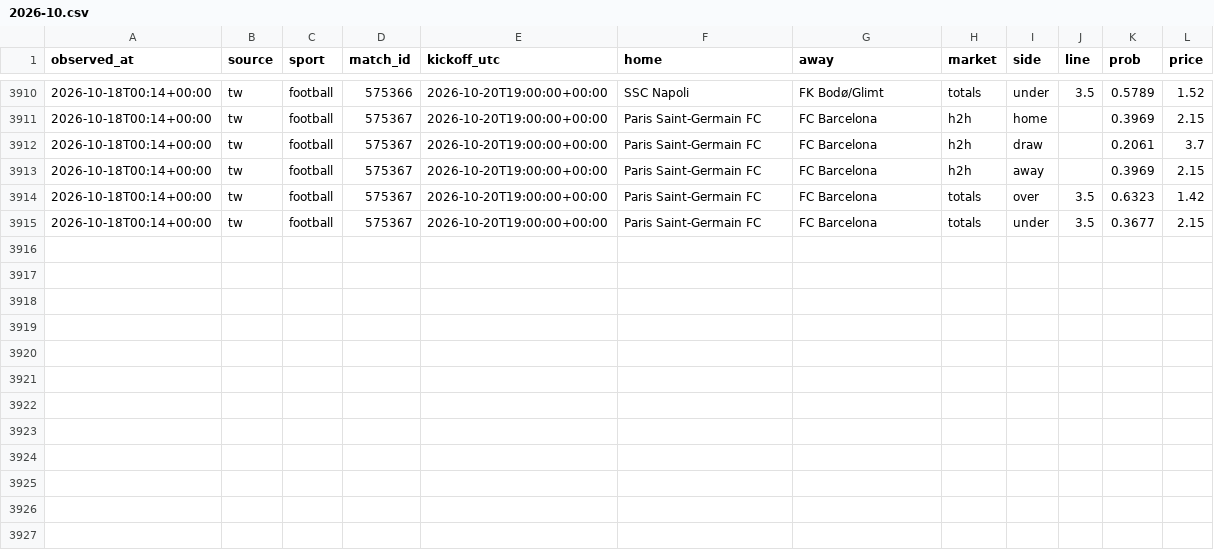
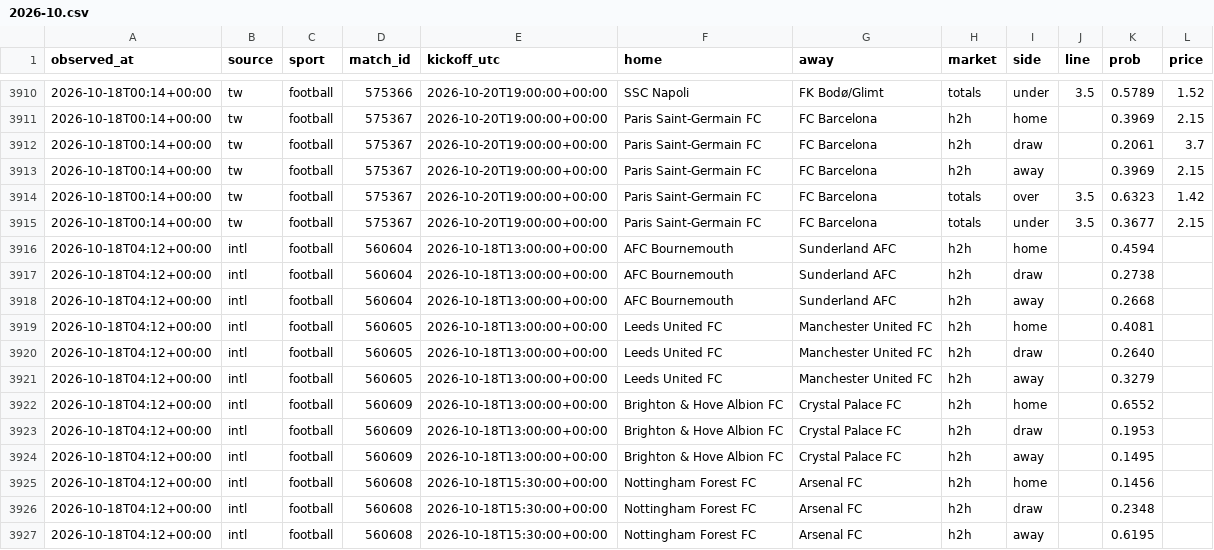
Before and after one commit to panchiyu1-cloud/sports-analyzer, a CSV file: data/moves/2026-10.csv, drawn as a sheet; only a part is shown, gaps mark what is left out; the diff names each change by its address in the sheet, - before the commit and + after, or states it on an @@ line.

```diff
--- a/data/moves/2026-10.csv
+++ b/data/moves/2026-10.csv
+row 3916: 2026-10-18T04:12+00:00 | intl | football | 560604 | 2026-10-18T13:00:00+00:00 | AFC Bournemouth | Sunderland AFC | h2h | home |  | 0.4594
+row 3917: 2026-10-18T04:12+00:00 | intl | football | 560604 | 2026-10-18T13:00:00+00:00 | AFC Bournemouth | Sunderland AFC | h2h | draw |  | 0.2738
+row 3918: 2026-10-18T04:12+00:00 | intl | football | 560604 | 2026-10-18T13:00:00+00:00 | AFC Bournemouth | Sunderland AFC | h2h | away |  | 0.2668
+row 3919: 2026-10-18T04:12+00:00 | intl | football | 560605 | 2026-10-18T13:00:00+00:00 | Leeds United FC | Manchester United FC | h2h | home |  | 0.4081
+row 3920: 2026-10-18T04:12+00:00 | intl | football | 560605 | 2026-10-18T13:00:00+00:00 | Leeds United FC | Manchester United FC | h2h | draw |  | 0.2640
+row 3921: 2026-10-18T04:12+00:00 | intl | football | 560605 | 2026-10-18T13:00:00+00:00 | Leeds United FC | Manchester United FC | h2h | away |  | 0.3279
+row 3922: 2026-10-18T04:12+00:00 | intl | football | 560609 | 2026-10-18T13:00:00+00:00 | Brighton & Hove Albion FC | Crystal Palace FC | h2h | home |  | 0.6552
+row 3923: 2026-10-18T04:12+00:00 | intl | football | 560609 | 2026-10-18T13:00:00+00:00 | Brighton & Hove Albion FC | Crystal Palace FC | h2h | draw |  | 0.1953
+row 3924: 2026-10-18T04:12+00:00 | intl | football | 560609 | 2026-10-18T13:00:00+00:00 | Brighton & Hove Albion FC | Crystal Palace FC | h2h | away |  | 0.1495
+row 3925: 2026-10-18T04:12+00:00 | intl | football | 560608 | 2026-10-18T15:30:00+00:00 | Nottingham Forest FC | Arsenal FC | h2h | home |  | 0.1456
+row 3926: 2026-10-18T04:12+00:00 | intl | football | 560608 | 2026-10-18T15:30:00+00:00 | Nottingham Forest FC | Arsenal FC | h2h | draw |  | 0.2348
+row 3927: 2026-10-18T04:12+00:00 | intl | football | 560608 | 2026-10-18T15:30:00+00:00 | Nottingham Forest FC | Arsenal FC | h2h | away |  | 0.6195
```
Also changed, not shown: 12 other files.
